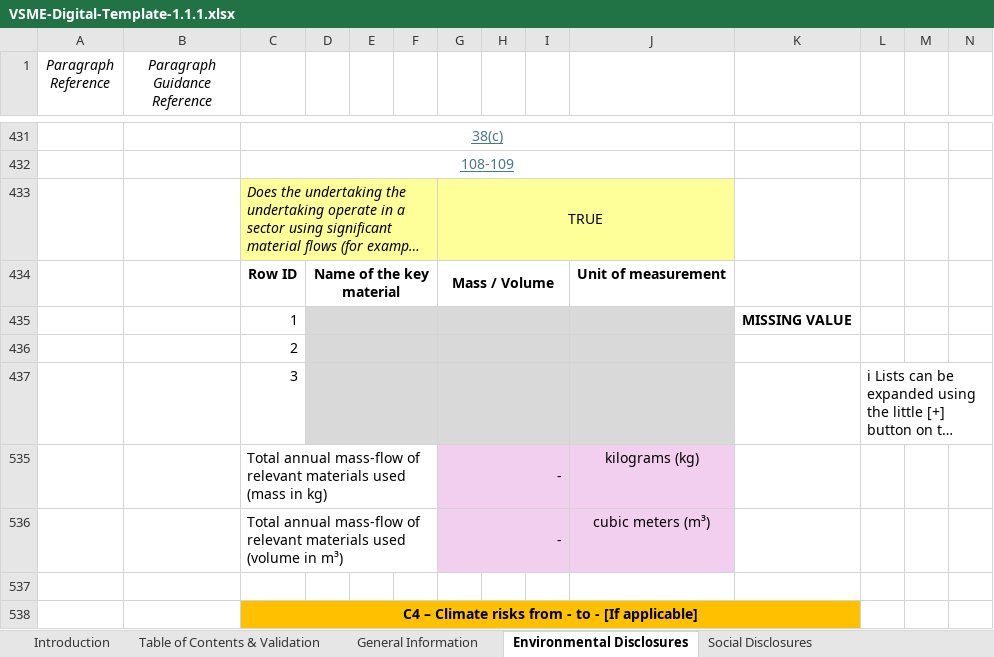
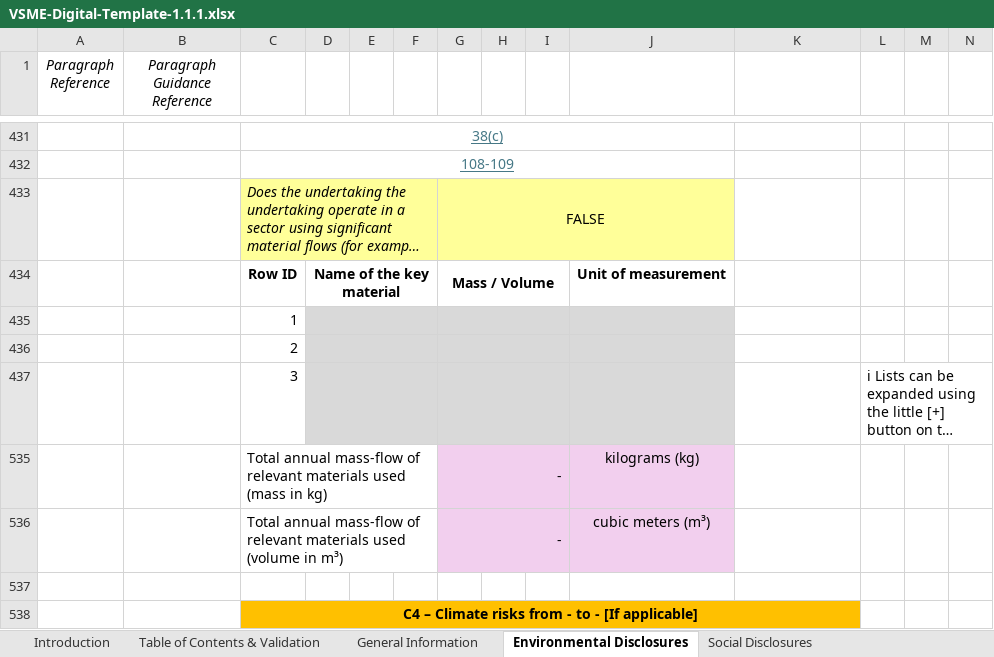
Before and after one commit to EFRAG-EU/Digital-Template-to-XBRL-Converter, an Excel workbook: digital-templates/VSME-Digital-Template-1.1.1.xlsx, sheet Environmental Disclosures, drawn as a sheet; only a part is shown, gaps mark what is left out; long unchanged cells end in …; values as stored, in another font and other column widths than the file's, no borders; charts and pictures and conditional formats not drawn; the diff names each change by its address in the sheet, - before the commit and + after, or states it on an @@ line.

Commit message:
Unchecking B7

```diff
--- a/digital-templates/VSME-Digital-Template-1.1.1.xlsx (sheet Environmental Disclosures)
+++ b/digital-templates/VSME-Digital-Template-1.1.1.xlsx (sheet Environmental Disclosures)
-G433: TRUE
+G433: FALSE
-K435: MISSING VALUE
+K435: (empty)
```
Also changed, not shown: sheet Table of Contents & Validation.
